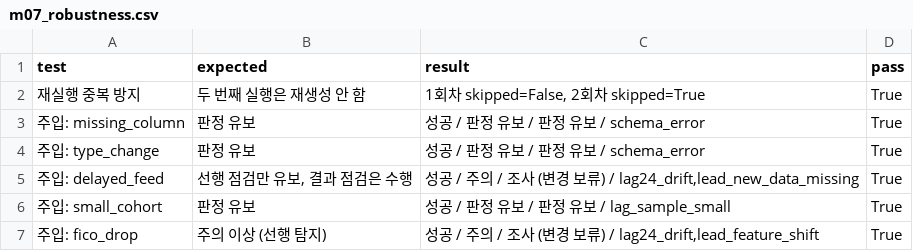
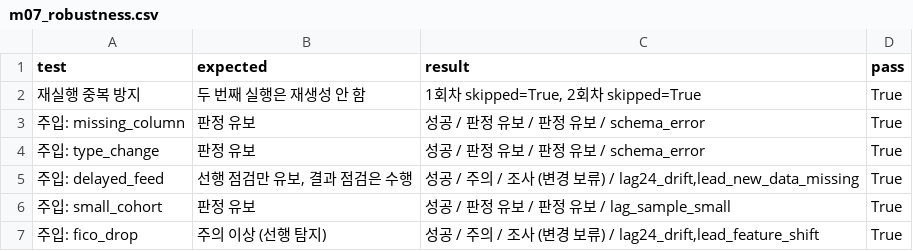
Before and after one commit to kjhoeakjy/csm-auto, a CSV file: results/m07_robustness.csv, drawn as a sheet.

```diff
--- a/results/m07_robustness.csv
+++ b/results/m07_robustness.csv
@@ -1,3 +1,3 @@
 test,expected,result,pass
-재실행 중복 방지,두 번째 실행은 재생성 안 함,"1회차 skipped=False, 2회차 skipped=True",True
+재실행 중복 방지,두 번째 실행은 재생성 안 함,"1회차 skipped=True, 2회차 skipped=True",True
 주입: missing_column,판정 유보,성공 / 판정 유보 / 판정 유보 / schema_error,True
```
Also changed, not shown: results/m05_replay.csv, 39 other files.
